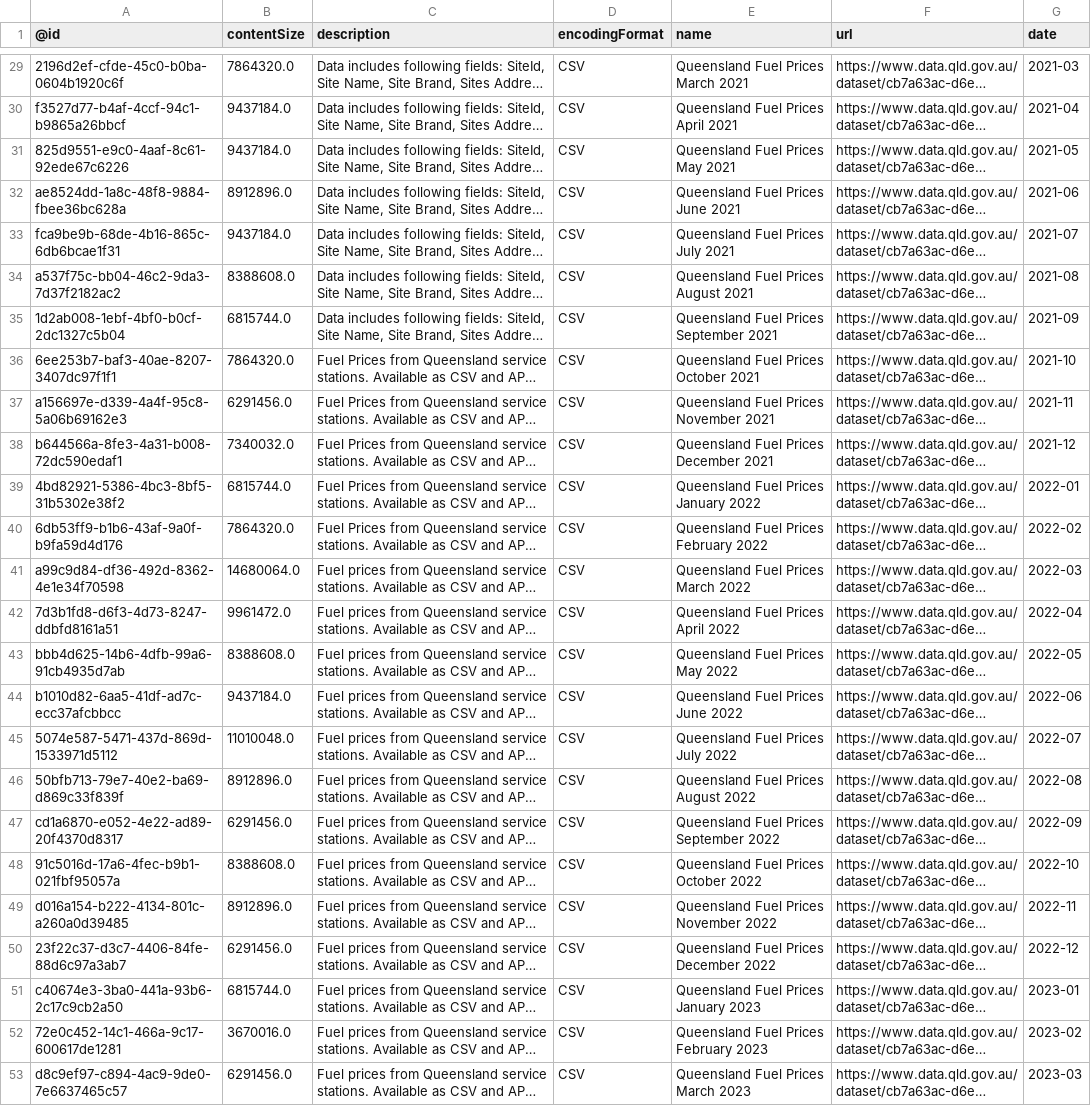
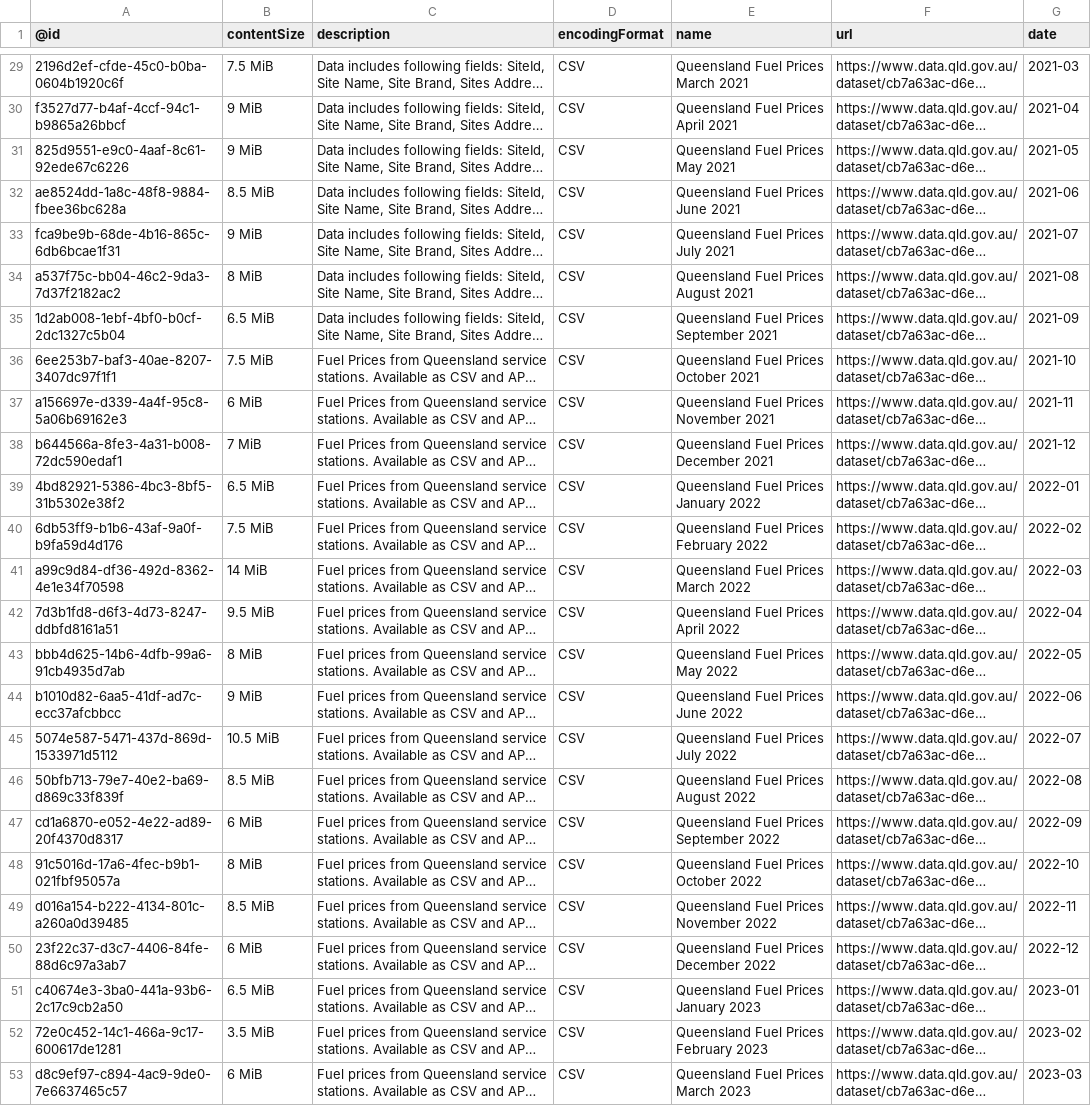
Before and after one commit to gsajko/QLD_fuel_scraping, a CSV file: data/monthly_list.csv, drawn as a sheet; only a part is shown, gaps mark what is left out; long unchanged cells end in …; the diff covers the shown part only; the diff names each change by its address in the sheet, - before the commit and + after, or states it on an @@ line.

```diff
--- a/data/monthly_list.csv
+++ b/data/monthly_list.csv
-B29 (contentSize): 7864320.0
+B29 (contentSize): 7.5 MiB
-B30:B31 (contentSize): 9437184.0
+B30:B31 (contentSize): 9 MiB
-B32 (contentSize): 8912896.0
+B32 (contentSize): 8.5 MiB
-B33 (contentSize): 9437184.0
+B33 (contentSize): 9 MiB
-B34 (contentSize): 8388608.0
+B34 (contentSize): 8 MiB
-B35 (contentSize): 6815744.0
+B35 (contentSize): 6.5 MiB
-B36 (contentSize): 7864320.0
+B36 (contentSize): 7.5 MiB
-B37 (contentSize): 6291456.0
+B37 (contentSize): 6 MiB
-B38 (contentSize): 7340032.0
+B38 (contentSize): 7 MiB
-B39 (contentSize): 6815744.0
+B39 (contentSize): 6.5 MiB
-B40 (contentSize): 7864320.0
+B40 (contentSize): 7.5 MiB
-B41 (contentSize): 14680064.0
+B41 (contentSize): 14 MiB
-B42 (contentSize): 9961472.0
+B42 (contentSize): 9.5 MiB
-B43 (contentSize): 8388608.0
+B43 (contentSize): 8 MiB
-B44 (contentSize): 9437184.0
+B44 (contentSize): 9 MiB
-B45 (contentSize): 11010048.0
+B45 (contentSize): 10.5 MiB
-B46 (contentSize): 8912896.0
+B46 (contentSize): 8.5 MiB
-B47 (contentSize): 6291456.0
+B47 (contentSize): 6 MiB
-B48 (contentSize): 8388608.0
+B48 (contentSize): 8 MiB
-B49 (contentSize): 8912896.0
+B49 (contentSize): 8.5 MiB
-B50 (contentSize): 6291456.0
+B50 (contentSize): 6 MiB
-B51 (contentSize): 6815744.0
+B51 (contentSize): 6.5 MiB
-B52 (contentSize): 3670016.0
+B52 (contentSize): 3.5 MiB
-B53 (contentSize): 6291456.0
+B53 (contentSize): 6 MiB
```
Also changed, not shown: 27 edited cells elsewhere in this file.
